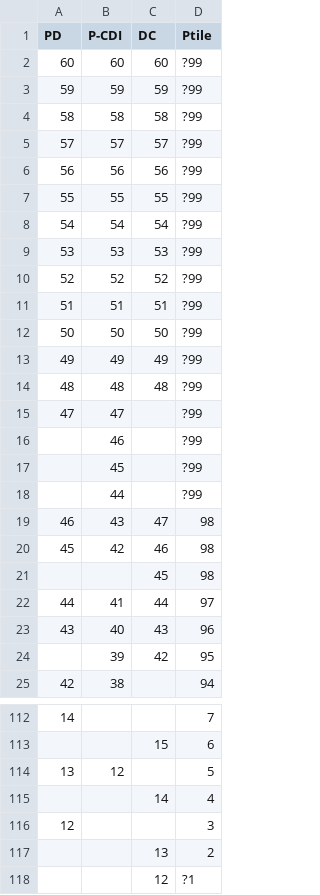
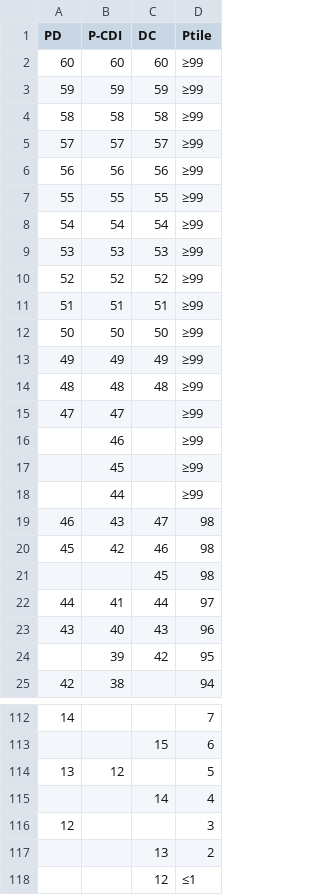
Before and after one commit to feldmaji/SPIS, a CSV file: psi_subscale_ptile.csv, drawn as a sheet; only a part is shown, gaps mark what is left out.

Commit message:
psi_subscale_ptile.csv

```diff
--- a/psi_subscale_ptile.csv
+++ b/psi_subscale_ptile.csv
@@ -1,19 +1,19 @@
 PD,P-CDI,DC,Ptile
-60,60,60,?99
-59,59,59,?99
-58,58,58,?99
-57,57,57,?99
-56,56,56,?99
-55,55,55,?99
-54,54,54,?99
-53,53,53,?99
-52,52,52,?99
-51,51,51,?99
-50,50,50,?99
-49,49,49,?99
-48,48,48,?99
-47,47,,?99
-,46,,?99
-,45,,?99
-,44,,?99
+60,60,60,≥99
+59,59,59,≥99
+58,58,58,≥99
+57,57,57,≥99
+56,56,56,≥99
+55,55,55,≥99
+54,54,54,≥99
+53,53,53,≥99
+52,52,52,≥99
+51,51,51,≥99
+50,50,50,≥99
+49,49,49,≥99
+48,48,48,≥99
+47,47,,≥99
+,46,,≥99
+,45,,≥99
+,44,,≥99
 46,43,47,98
@@ -117,2 +117,2 @@ PD,P-CDI,DC,Ptile
 ,,13,2
-,,12,?1
+,,12,≤1
```
